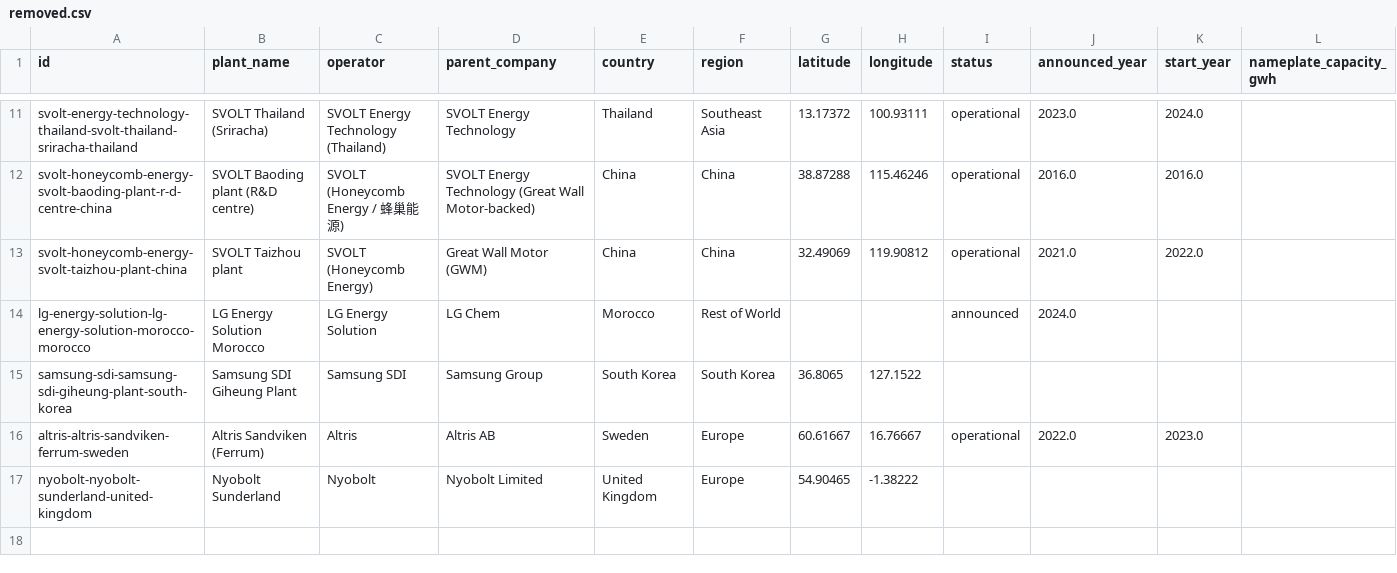
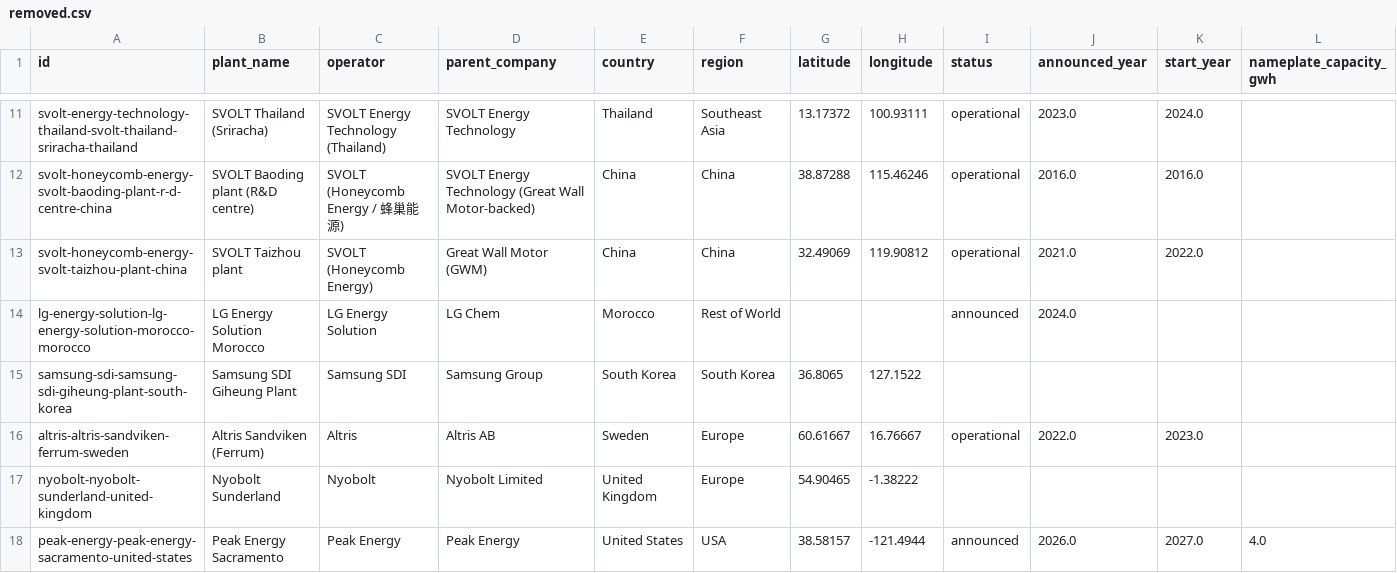
Before and after one commit to dmw24/BatteryFactory, a CSV file: data/removed.csv, drawn as a sheet; only a part is shown, gaps mark what is left out; rows hold the shown columns only; the diff names each change by its address in the sheet, - before the commit and + after, or states it on an @@ line.

```diff
--- a/data/removed.csv
+++ b/data/removed.csv
+row 18: peak-energy-peak-energy-sacramento-united-states | Peak Energy Sacramento | Peak Energy | Peak Energy | United States | USA | 38.58157 | -121.4944 | announced | 2026.0 | 2027.0 | 4.0
```
Also changed, not shown: data/reference/operator_sites/T011.csv, factories_export.csv, 5 other files.
